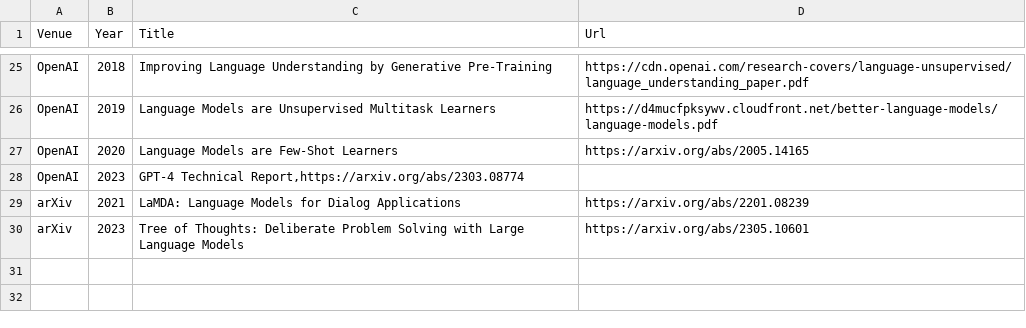
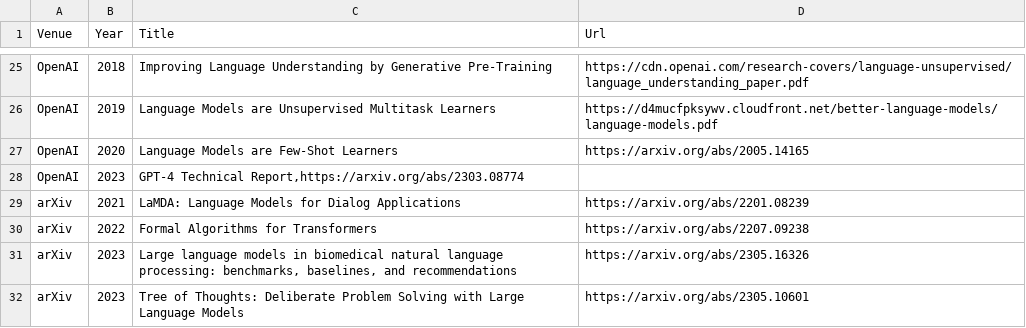
Before and after one commit to oniani/dot, a CSV file: .local/share/paper.csv, drawn as a sheet; only a part is shown, gaps mark what is left out.

```diff
--- a/.local/share/paper.csv
+++ b/.local/share/paper.csv
@@ -29,2 +29,4 @@ OpenAI|2023|GPT-4 Technical Report,https://arxiv.org/abs/2303.08774
 arXiv|2021|LaMDA: Language Models for Dialog Applications|https://arxiv.org/abs/2201.08239
+arXiv|2022|Formal Algorithms for Transformers|https://arxiv.org/abs/2207.09238
+arXiv|2023|Large language models in biomedical natural language processing: benchmarks, baselines, and recommendations|https://arxiv.org/abs/2305.16326
 arXiv|2023|Tree of Thoughts: Deliberate Problem Solving with Large Language Models|https://arxiv.org/abs/2305.10601
```
Also changed, not shown: programs.csv, 17 other files.
